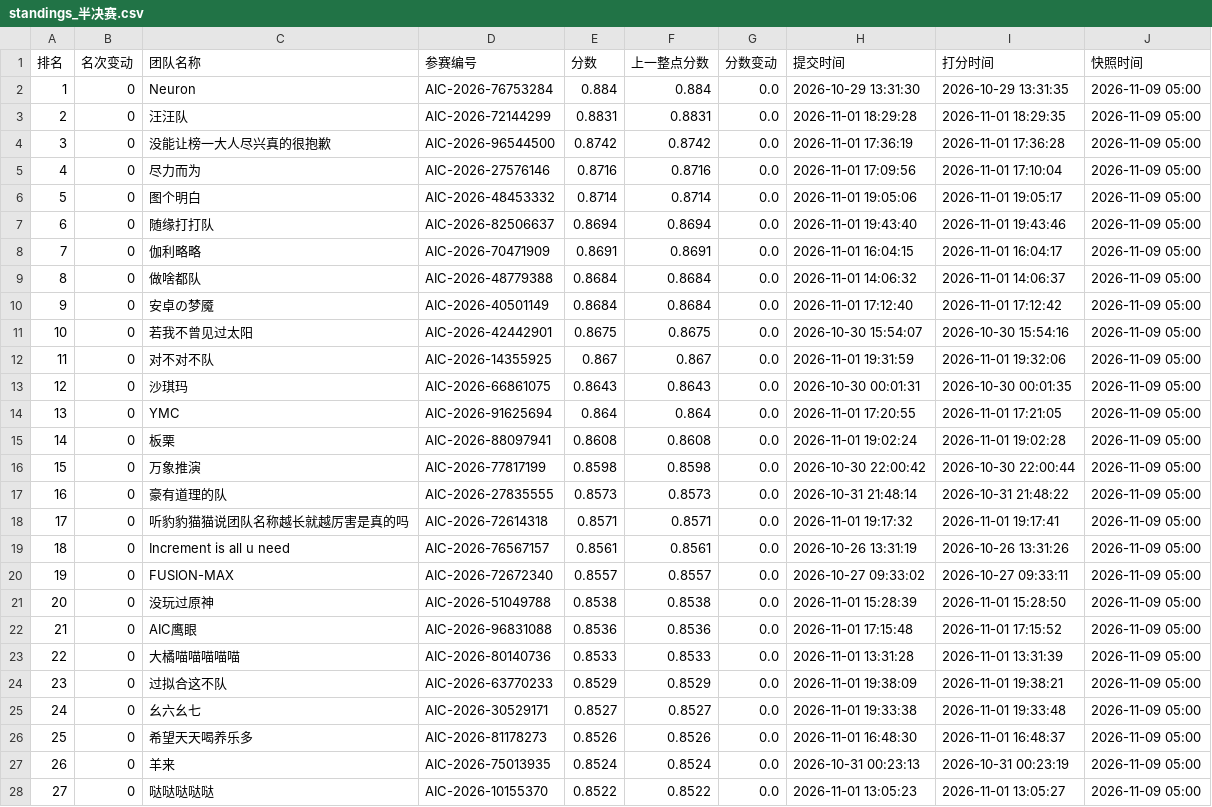
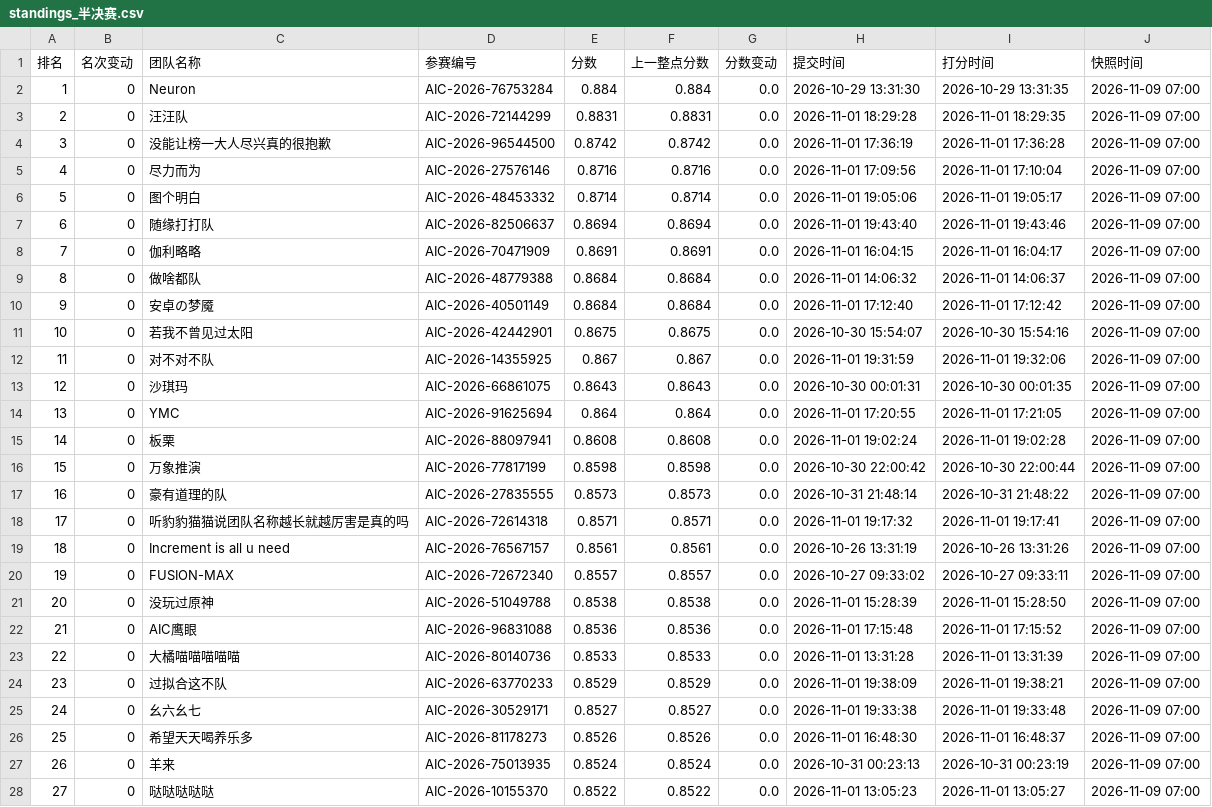
Before and after one commit to KirkG529/aic-rank-report, a CSV file: data/export/standings_半决赛.csv, drawn as a sheet; only a part is shown; the diff covers the shown part only.

```diff
--- a/data/export/standings_半决赛.csv
+++ b/data/export/standings_半决赛.csv
@@ -1,28 +1,28 @@
 排名,名次变动,团队名称,参赛编号,分数,上一整点分数,分数变动,提交时间,打分时间,快照时间
-1,0,Neuron,AIC-2026-76753284,0.884,0.884,0.0,2026-10-29 13:31:30,2026-10-29 13:31:35,2026-11-09 05:00
-2,0,汪汪队,AIC-2026-72144299,0.8831,0.8831,0.0,2026-11-01 18:29:28,2026-11-01 18:29:35,2026-11-09 05:00
-3,0,没能让榜一大人尽兴真的很抱歉,AIC-2026-96544500,0.8742,0.8742,0.0,2026-11-01 17:36:19,2026-11-01 17:36:28,2026-11-09 05:00
-4,0,尽力而为,AIC-2026-27576146,0.8716,0.8716,0.0,2026-11-01 17:09:56,2026-11-01 17:10:04,2026-11-09 05:00
-5,0,图个明白,AIC-2026-48453332,0.8714,0.8714,0.0,2026-11-01 19:05:06,2026-11-01 19:05:17,2026-11-09 05:00
-6,0,随缘打打队,AIC-2026-82506637,0.8694,0.8694,0.0,2026-11-01 19:43:40,2026-11-01 19:43:46,2026-11-09 05:00
-7,0,伽利略略,AIC-2026-70471909,0.8691,0.8691,0.0,2026-11-01 16:04:15,2026-11-01 16:04:17,2026-11-09 05:00
-8,0,做啥都队,AIC-2026-48779388,0.8684,0.8684,0.0,2026-11-01 14:06:32,2026-11-01 14:06:37,2026-11-09 05:00
-9,0,安卓の梦魇,AIC-2026-40501149,0.8684,0.8684,0.0,2026-11-01 17:12:40,2026-11-01 17:12:42,2026-11-09 05:00
-10,0,若我不曾见过太阳,AIC-2026-42442901,0.8675,0.8675,0.0,2026-10-30 15:54:07,2026-10-30 15:54:16,2026-11-09 05:00
-11,0,对不对不队,AIC-2026-14355925,0.867,0.867,0.0,2026-11-01 19:31:59,2026-11-01 19:32:06,2026-11-09 05:00
-12,0,沙琪玛,AIC-2026-66861075,0.8643,0.8643,0.0,2026-10-30 00:01:31,2026-10-30 00:01:35,2026-11-09 05:00
-13,0,YMC,AIC-2026-91625694,0.864,0.864,0.0,2026-11-01 17:20:55,2026-11-01 17:21:05,2026-11-09 05:00
-14,0,板栗,AIC-2026-88097941,0.8608,0.8608,0.0,2026-11-01 19:02:24,2026-11-01 19:02:28,2026-11-09 05:00
-15,0,万象推演,AIC-2026-77817199,0.8598,0.8598,0.0,2026-10-30 22:00:42,2026-10-30 22:00:44,2026-11-09 05:00
-16,0,豪有道理的队,AIC-2026-27835555,0.8573,0.8573,0.0,2026-10-31 21:48:14,2026-10-31 21:48:22,2026-11-09 05:00
-17,0,听豹豹猫猫说团队名称越长就越厉害是真的吗,AIC-2026-72614318,0.8571,0.8571,0.0,2026-11-01 19:17:32,2026-11-01 19:17:41,2026-11-09 05:00
-18,0,Increment is all u need,AIC-2026-76567157,0.8561,0.8561,0.0,2026-10-26 13:31:19,2026-10-26 13:31:26,2026-11-09 05:00
-19,0,FUSION-MAX,AIC-2026-72672340,0.8557,0.8557,0.0,2026-10-27 09:33:02,2026-10-27 09:33:11,2026-11-09 05:00
-20,0,没玩过原神,AIC-2026-51049788,0.8538,0.8538,0.0,2026-11-01 15:28:39,2026-11-01 15:28:50,2026-11-09 05:00
-21,0,AIC鹰眼,AIC-2026-96831088,0.8536,0.8536,0.0,2026-11-01 17:15:48,2026-11-01 17:15:52,2026-11-09 05:00
-22,0,大橘喵喵喵喵喵,AIC-2026-80140736,0.8533,0.8533,0.0,2026-11-01 13:31:28,2026-11-01 13:31:39,2026-11-09 05:00
-23,0,过拟合这不队,AIC-2026-63770233,0.8529,0.8529,0.0,2026-11-01 19:38:09,2026-11-01 19:38:21,2026-11-09 05:00
-24,0,幺六幺七,AIC-2026-30529171,0.8527,0.8527,0.0,2026-11-01 19:33:38,2026-11-01 19:33:48,2026-11-09 05:00
-25,0,希望天天喝养乐多,AIC-2026-81178273,0.8526,0.8526,0.0,2026-11-01 16:48:30,2026-11-01 16:48:37,2026-11-09 05:00
-26,0,羊来,AIC-2026-75013935,0.8524,0.8524,0.0,2026-10-31 00:23:13,2026-10-31 00:23:19,2026-11-09 05:00
-27,0,哒哒哒哒哒,AIC-2026-10155370,0.8522,0.8522,0.0,2026-11-01 13:05:23,2026-11-01 13:05:27,2026-11-09 05:00
+1,0,Neuron,AIC-2026-76753284,0.884,0.884,0.0,2026-10-29 13:31:30,2026-10-29 13:31:35,2026-11-09 07:00
+2,0,汪汪队,AIC-2026-72144299,0.8831,0.8831,0.0,2026-11-01 18:29:28,2026-11-01 18:29:35,2026-11-09 07:00
+3,0,没能让榜一大人尽兴真的很抱歉,AIC-2026-96544500,0.8742,0.8742,0.0,2026-11-01 17:36:19,2026-11-01 17:36:28,2026-11-09 07:00
+4,0,尽力而为,AIC-2026-27576146,0.8716,0.8716,0.0,2026-11-01 17:09:56,2026-11-01 17:10:04,2026-11-09 07:00
+5,0,图个明白,AIC-2026-48453332,0.8714,0.8714,0.0,2026-11-01 19:05:06,2026-11-01 19:05:17,2026-11-09 07:00
+6,0,随缘打打队,AIC-2026-82506637,0.8694,0.8694,0.0,2026-11-01 19:43:40,2026-11-01 19:43:46,2026-11-09 07:00
+7,0,伽利略略,AIC-2026-70471909,0.8691,0.8691,0.0,2026-11-01 16:04:15,2026-11-01 16:04:17,2026-11-09 07:00
+8,0,做啥都队,AIC-2026-48779388,0.8684,0.8684,0.0,2026-11-01 14:06:32,2026-11-01 14:06:37,2026-11-09 07:00
+9,0,安卓の梦魇,AIC-2026-40501149,0.8684,0.8684,0.0,2026-11-01 17:12:40,2026-11-01 17:12:42,2026-11-09 07:00
+10,0,若我不曾见过太阳,AIC-2026-42442901,0.8675,0.8675,0.0,2026-10-30 15:54:07,2026-10-30 15:54:16,2026-11-09 07:00
+11,0,对不对不队,AIC-2026-14355925,0.867,0.867,0.0,2026-11-01 19:31:59,2026-11-01 19:32:06,2026-11-09 07:00
+12,0,沙琪玛,AIC-2026-66861075,0.8643,0.8643,0.0,2026-10-30 00:01:31,2026-10-30 00:01:35,2026-11-09 07:00
+13,0,YMC,AIC-2026-91625694,0.864,0.864,0.0,2026-11-01 17:20:55,2026-11-01 17:21:05,2026-11-09 07:00
+14,0,板栗,AIC-2026-88097941,0.8608,0.8608,0.0,2026-11-01 19:02:24,2026-11-01 19:02:28,2026-11-09 07:00
+15,0,万象推演,AIC-2026-77817199,0.8598,0.8598,0.0,2026-10-30 22:00:42,2026-10-30 22:00:44,2026-11-09 07:00
+16,0,豪有道理的队,AIC-2026-27835555,0.8573,0.8573,0.0,2026-10-31 21:48:14,2026-10-31 21:48:22,2026-11-09 07:00
+17,0,听豹豹猫猫说团队名称越长就越厉害是真的吗,AIC-2026-72614318,0.8571,0.8571,0.0,2026-11-01 19:17:32,2026-11-01 19:17:41,2026-11-09 07:00
+18,0,Increment is all u need,AIC-2026-76567157,0.8561,0.8561,0.0,2026-10-26 13:31:19,2026-10-26 13:31:26,2026-11-09 07:00
+19,0,FUSION-MAX,AIC-2026-72672340,0.8557,0.8557,0.0,2026-10-27 09:33:02,2026-10-27 09:33:11,2026-11-09 07:00
+20,0,没玩过原神,AIC-2026-51049788,0.8538,0.8538,0.0,2026-11-01 15:28:39,2026-11-01 15:28:50,2026-11-09 07:00
+21,0,AIC鹰眼,AIC-2026-96831088,0.8536,0.8536,0.0,2026-11-01 17:15:48,2026-11-01 17:15:52,2026-11-09 07:00
+22,0,大橘喵喵喵喵喵,AIC-2026-80140736,0.8533,0.8533,0.0,2026-11-01 13:31:28,2026-11-01 13:31:39,2026-11-09 07:00
+23,0,过拟合这不队,AIC-2026-63770233,0.8529,0.8529,0.0,2026-11-01 19:38:09,2026-11-01 19:38:21,2026-11-09 07:00
+24,0,幺六幺七,AIC-2026-30529171,0.8527,0.8527,0.0,2026-11-01 19:33:38,2026-11-01 19:33:48,2026-11-09 07:00
+25,0,希望天天喝养乐多,AIC-2026-81178273,0.8526,0.8526,0.0,2026-11-01 16:48:30,2026-11-01 16:48:37,2026-11-09 07:00
+26,0,羊来,AIC-2026-75013935,0.8524,0.8524,0.0,2026-10-31 00:23:13,2026-10-31 00:23:19,2026-11-09 07:00
+27,0,哒哒哒哒哒,AIC-2026-10155370,0.8522,0.8522,0.0,2026-11-01 13:05:23,2026-11-01 13:05:27,2026-11-09 07:00
```
Also changed, not shown: 36 edited cells elsewhere in this file, data/export/history_半决赛.csv, 3 other files.
